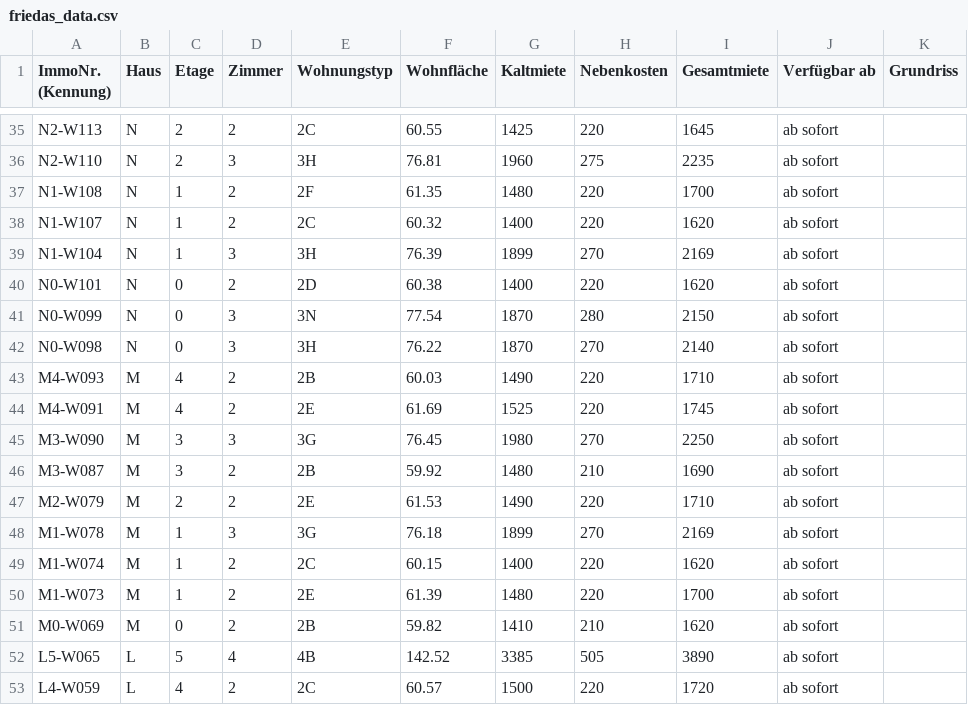
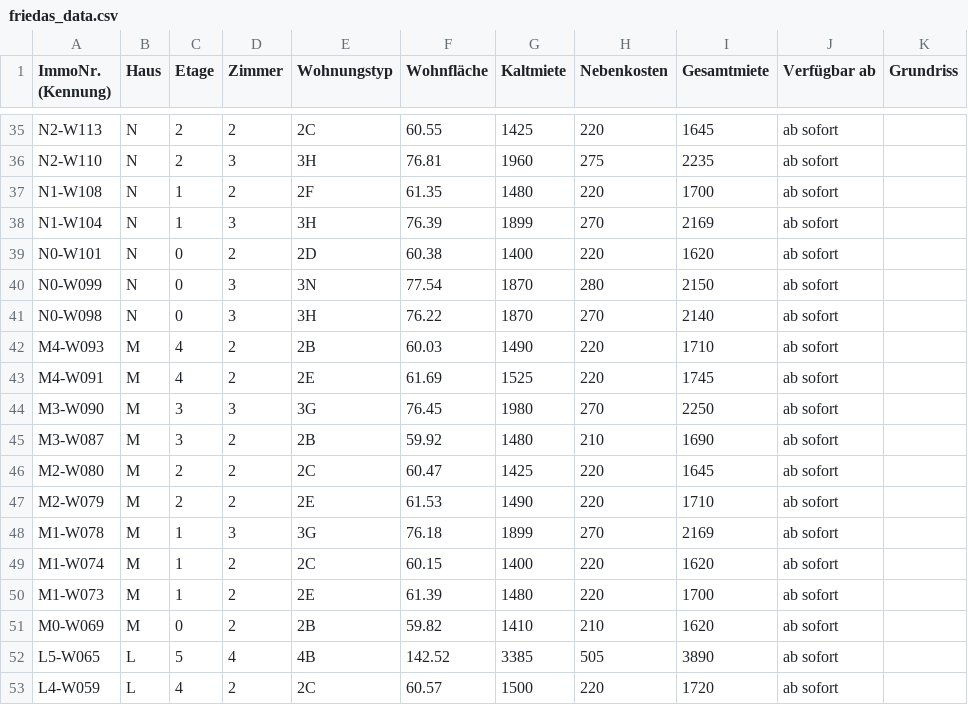
Before and after one commit to kkrainov/friedas-tracker, a CSV file: friedas_data.csv, drawn as a sheet; only a part is shown, gaps mark what is left out.

Commit message:
Update: 2026-06-03

```diff
--- a/friedas_data.csv
+++ b/friedas_data.csv
@@ -37,3 +37,2 @@ N2-W110,N,2,3,3H,76.81,1960,275,2235,ab sofort,
 N1-W108,N,1,2,2F,61.35,1480,220,1700,ab sofort,
-N1-W107,N,1,2,2C,60.32,1400,220,1620,ab sofort,
 N1-W104,N,1,3,3H,76.39,1899,270,2169,ab sofort,
@@ -46,2 +45,3 @@ M3-W090,M,3,3,3G,76.45,1980,270,2250,ab sofort,
 M3-W087,M,3,2,2B,59.92,1480,210,1690,ab sofort,
+M2-W080,M,2,2,2C,60.47,1425,220,1645,ab sofort,
 M2-W079,M,2,2,2E,61.53,1490,220,1710,ab sofort,
```
